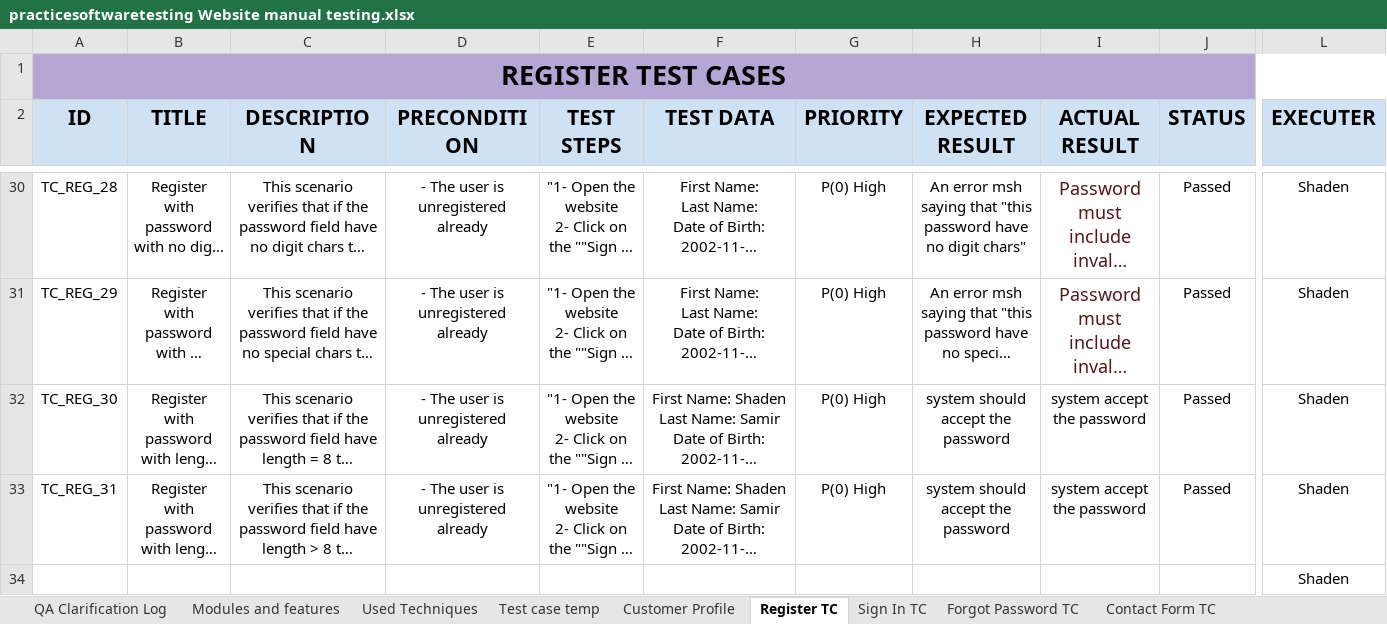
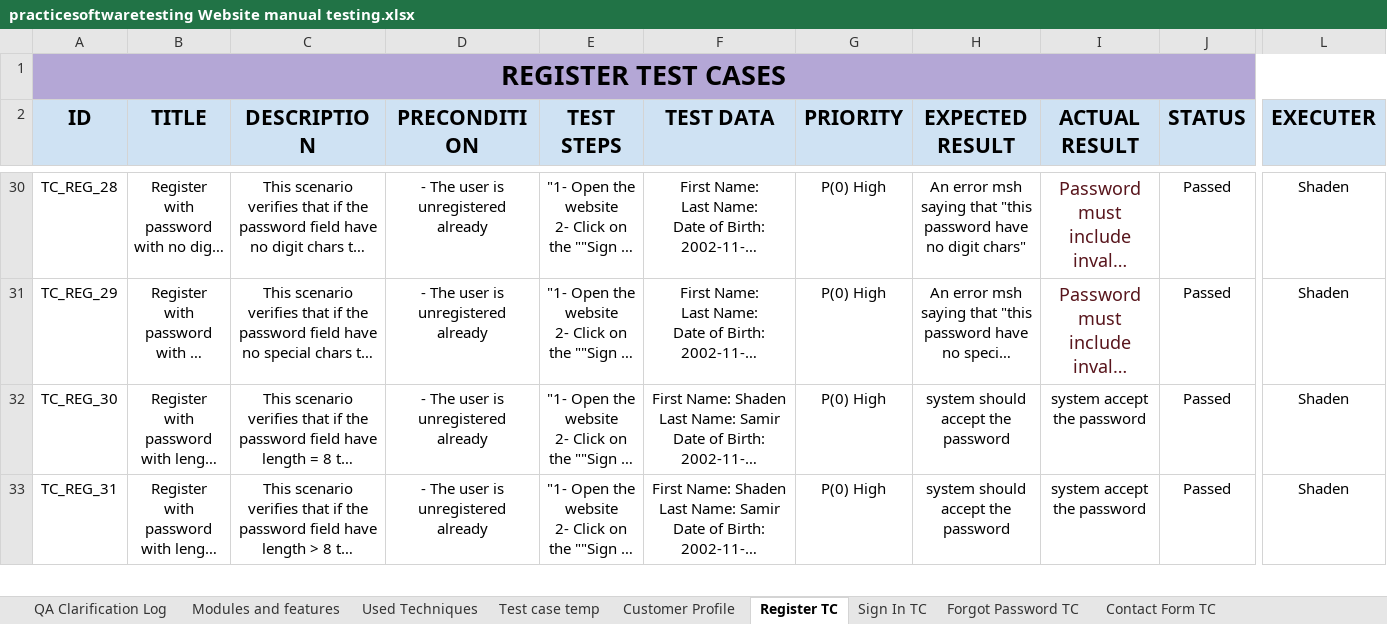
Before and after one commit to shadensamer02/Manual-testing, an Excel workbook: tool shop/practicesoftwaretesting Website manual testing.xlsx, sheet Register TC, drawn as a sheet; only a part is shown, gaps mark what is left out; long unchanged cells end in …; values as stored, in another font and other column widths than the file's, no borders; charts and pictures not drawn; removed rows and columns are numbered as before the commit, all else as after; rows hold the shown columns only; the diff covers the shown part only; the diff names each change by its address in the sheet, - before the commit and + after, or states it on an @@ line.

```diff
--- a/tool shop/practicesoftwaretesting Website manual testing.xlsx (sheet Register TC)
+++ b/tool shop/practicesoftwaretesting Website manual testing.xlsx (sheet Register TC)
-row 34:  |  |  |  |  |  |  |  |  |  | Shaden
```
Also changed, not shown: 1 added row elsewhere in this sheet, sheet Used Techniques, sheet Customer Profile.
